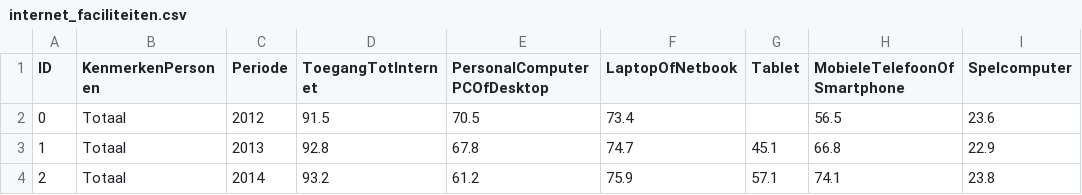
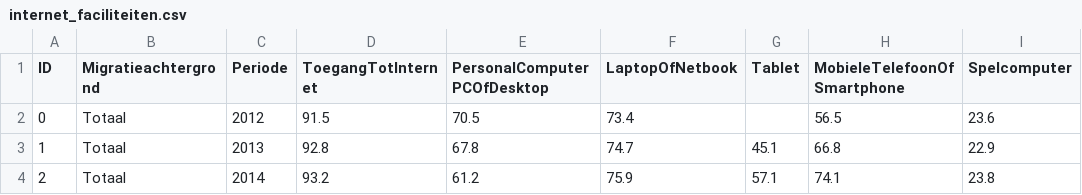
Before and after one commit to michaelzon/vertrouwen_in_nederland, a CSV file: data_structure/csv/internet_faciliteiten.csv (was data_structure/internet_faciliteiten.csv), drawn as a sheet; only a part is shown; the diff names each change by its address in the sheet, - before the commit and + after, or states it on an @@ line.

Commit message:
settled my data still need to convert strings to int tho

```diff
--- a/data_structure/internet_faciliteiten.csv
+++ b/data_structure/csv/internet_faciliteiten.csv
-B1: KenmerkenPersonen
+B1: Migratieachtergrond
```
Also changed, not shown: 18 other files.
